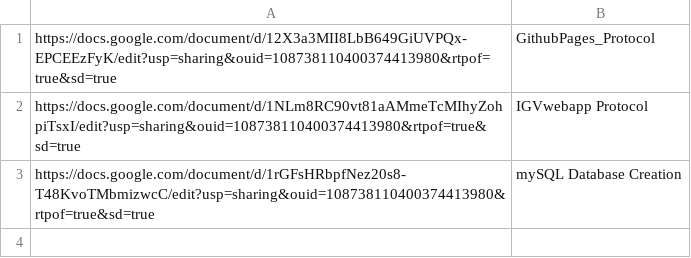
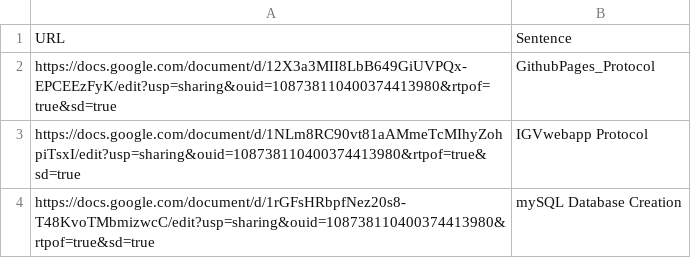
Before and after one commit to jmyslins/jmyslins.github.io, a CSV file: protocols.csv, drawn as a sheet.

Commit message:
Update protocols.csv

```diff
--- a/protocols.csv
+++ b/protocols.csv
@@ -1 +1,2 @@
+URL,Sentence
 https://docs.google.com/document/d/12X3a3MII8LbB649GiUVPQx-EPCEEzFyK/edit?usp=sharing&ouid=108738110400374413980&rtpof=true&sd=true,GithubPages_Protocol
```
